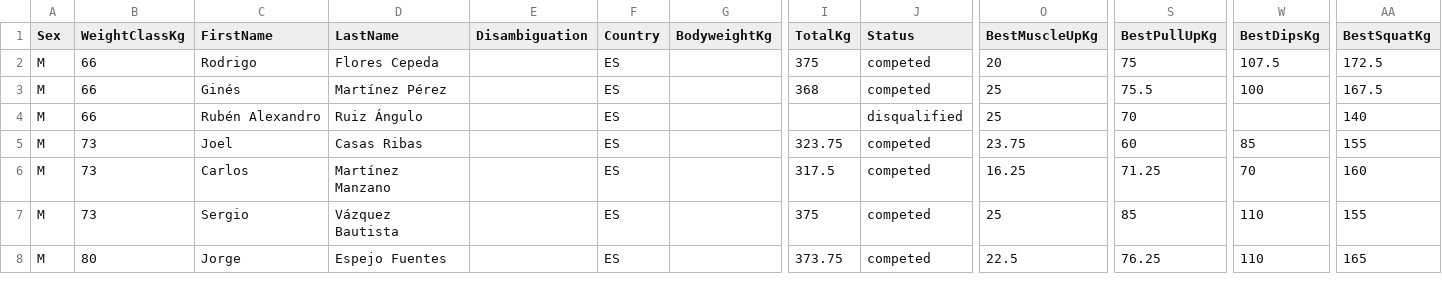
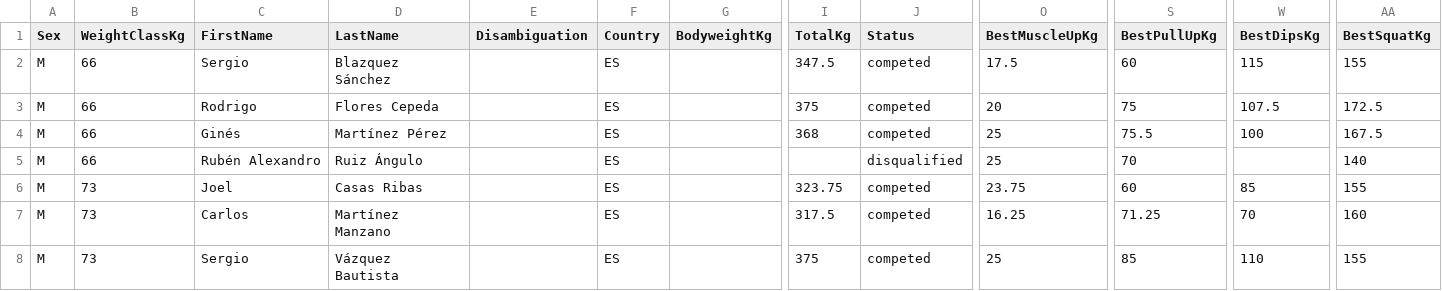
Before and after one commit to openstreetlifting/openstreetlifting, a CSV file: backend/data/competitions/asociacion-espanola-de-streetlifting/2023/aesl-spanish-nationals-all4-2023/entries.csv, drawn as a sheet; only a part is shown, gaps mark what is left out; the shorter side is filled out with more unchanged rows; rows hold the shown columns only; the diff names each change by its address in the sheet, - before the commit and + after, or states it on an @@ line.

Commit message:
fix(data): use lift sums for inconsistent published totals

```diff
--- a/backend/data/competitions/asociacion-espanola-de-streetlifting/2023/aesl-spanish-nationals-all4-2023/entries.csv
+++ b/backend/data/competitions/asociacion-espanola-de-streetlifting/2023/aesl-spanish-nationals-all4-2023/entries.csv
+row 2: M | 66 | Sergio | Blazquez Sánchez |  | ES |  | 347.5 | competed | 17.5 | 60 | 115 | 155
```
